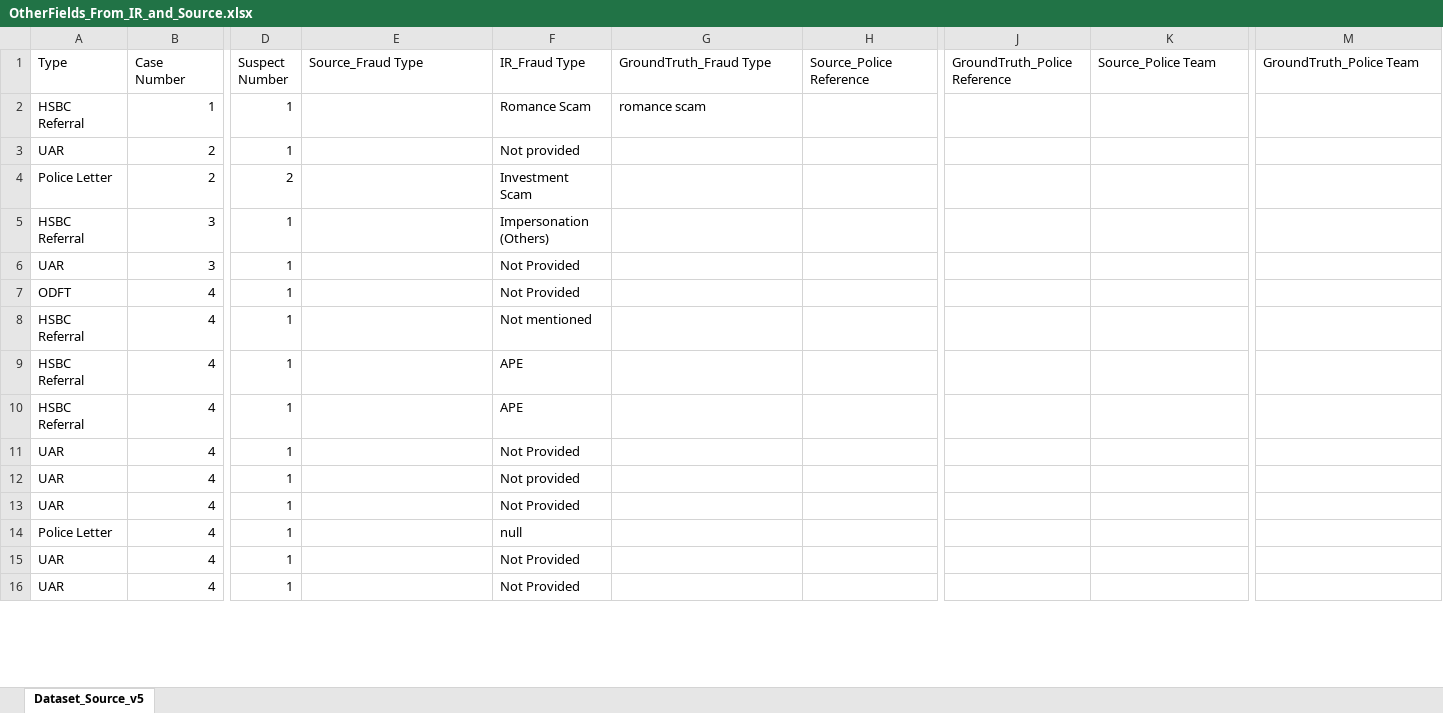
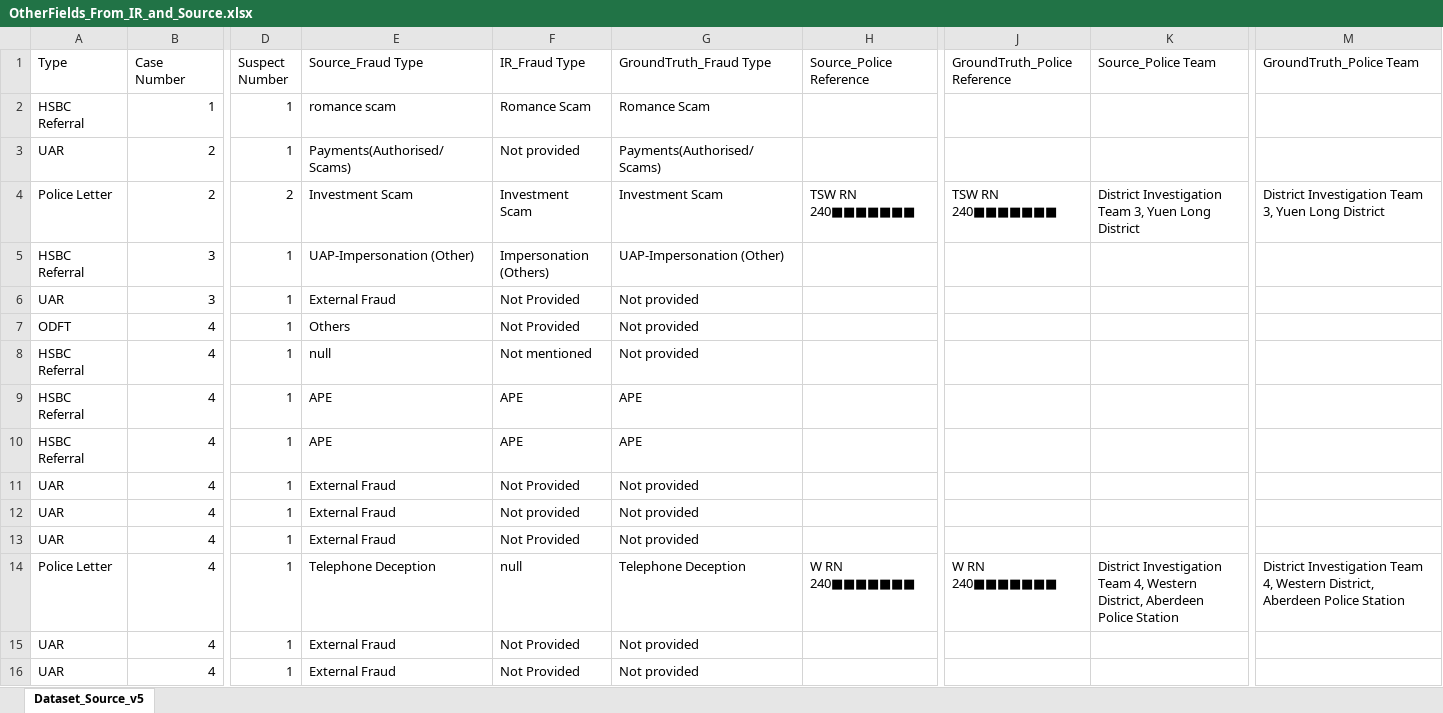
Before and after one commit to michaelfong2017/hase-scripts, an Excel workbook: Input Data Summary/OtherFields_From_IR_and_Source.xlsx, sheet Dataset_Source_v5, drawn as a sheet; only a part is shown, gaps mark what is left out; values as stored, in another font and other column widths than the file's, no cell formats; the diff covers the shown part only; the diff names each change by its address in the sheet, - before the commit and + after, or states it on an @@ line.

```diff
--- a/Input Data Summary/OtherFields_From_IR_and_Source.xlsx (sheet Dataset_Source_v5)
+++ b/Input Data Summary/OtherFields_From_IR_and_Source.xlsx (sheet Dataset_Source_v5)
-E2 (Source_Fraud Type): (empty)
+E2 (Source_Fraud Type): romance scam
-G2 (GroundTruth_Fraud Type): romance scam
+G2 (GroundTruth_Fraud Type): Romance Scam
-E3 (Source_Fraud Type): (empty)
+E3 (Source_Fraud Type): Payments(Authorised/Scams)
-G3 (GroundTruth_Fraud Type): (empty)
+G3 (GroundTruth_Fraud Type): Payments(Authorised/Scams)
-E4 (Source_Fraud Type): (empty)
+E4 (Source_Fraud Type): Investment Scam
-G4 (GroundTruth_Fraud Type): (empty)
+G4 (GroundTruth_Fraud Type): Investment Scam
-H4 (Source_Police Reference): (empty)
+H4 (Source_Police Reference): TSW RN 240■■■■■■■
-J4 (GroundTruth_Police Reference): (empty)
+J4 (GroundTruth_Police Reference): TSW RN 240■■■■■■■
-K4 (Source_Police Team): (empty)
+K4 (Source_Police Team): District Investigation Team 3, Yuen Long District
-M4 (GroundTruth_Police Team): (empty)
+M4 (GroundTruth_Police Team): District Investigation Team 3, Yuen Long District
-E5 (Source_Fraud Type): (empty)
+E5 (Source_Fraud Type): UAP-Impersonation (Other)
-G5 (GroundTruth_Fraud Type): (empty)
+G5 (GroundTruth_Fraud Type): UAP-Impersonation (Other)
-E6 (Source_Fraud Type): (empty)
+E6 (Source_Fraud Type): External Fraud
-G6:G8 (GroundTruth_Fraud Type): (empty)
+G6:G8 (GroundTruth_Fraud Type): Not provided
-E7 (Source_Fraud Type): (empty)
+E7 (Source_Fraud Type): Others
-E8 (Source_Fraud Type): (empty)
+E8 (Source_Fraud Type): null
-E9:E10 (Source_Fraud Type): (empty)
+E9:E10 (Source_Fraud Type): APE
-G9:G10 (GroundTruth_Fraud Type): (empty)
+G9:G10 (GroundTruth_Fraud Type): APE
-E11:E13 (Source_Fraud Type): (empty)
+E11:E13 (Source_Fraud Type): External Fraud
-G11:G13 (GroundTruth_Fraud Type): (empty)
+G11:G13 (GroundTruth_Fraud Type): Not provided
-E14 (Source_Fraud Type): (empty)
+E14 (Source_Fraud Type): Telephone Deception
-G14 (GroundTruth_Fraud Type): (empty)
+G14 (GroundTruth_Fraud Type): Telephone Deception
-H14 (Source_Police Reference): (empty)
+H14 (Source_Police Reference): W RN 240■■■■■■■
-J14 (GroundTruth_Police Reference): (empty)
+J14 (GroundTruth_Police Reference): W RN 240■■■■■■■
-K14 (Source_Police Team): (empty)
+K14 (Source_Police Team): District Investigation Team 4, Western District, Aberdeen Police Station
-M14 (GroundTruth_Police Team): (empty)
+M14 (GroundTruth_Police Team): District Investigation Team 4, Western District, Aberdeen Police Station
-E15:E16 (Source_Fraud Type): (empty)
+E15:E16 (Source_Fraud Type): External Fraud
-G15:G16 (GroundTruth_Fraud Type): (empty)
+G15:G16 (GroundTruth_Fraud Type): Not provided
```
Also changed, not shown: 104 edited cells elsewhere in this sheet, cell formats, 1 other file.
